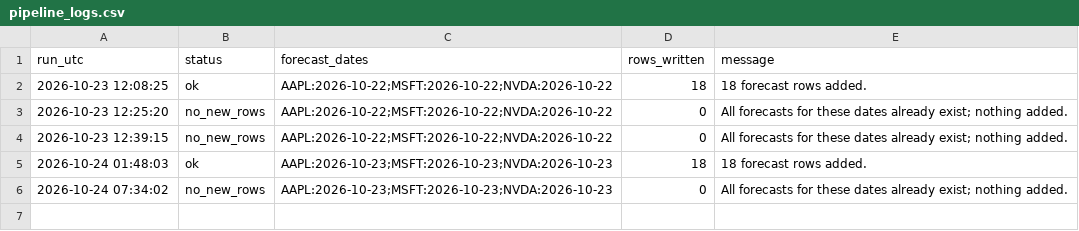
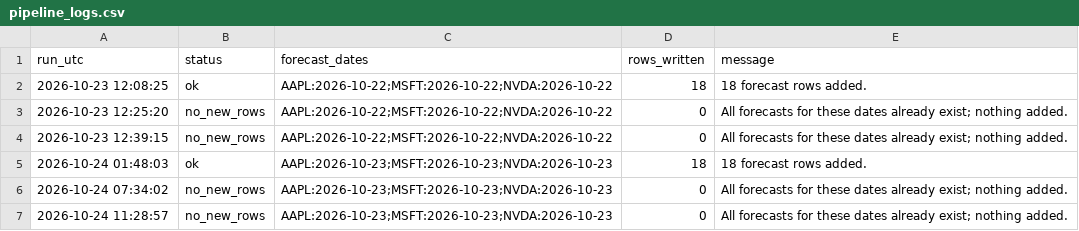
Before and after one commit to Stevvn23/stock-market-prediction, a CSV file: data/predictions/pipeline_logs.csv, drawn as a sheet.

```diff
--- a/data/predictions/pipeline_logs.csv
+++ b/data/predictions/pipeline_logs.csv
@@ -6 +6,2 @@ run_utc,status,forecast_dates,rows_written,message
 2026-10-24 07:34:02,no_new_rows,AAPL:2026-10-23;MSFT:2026-10-23;NVDA:2026-10-23,0,All forecasts for these dates already exist; nothing added.
+2026-10-24 11:28:57,no_new_rows,AAPL:2026-10-23;MSFT:2026-10-23;NVDA:2026-10-23,0,All forecasts for these dates already exist; nothing added.
```
